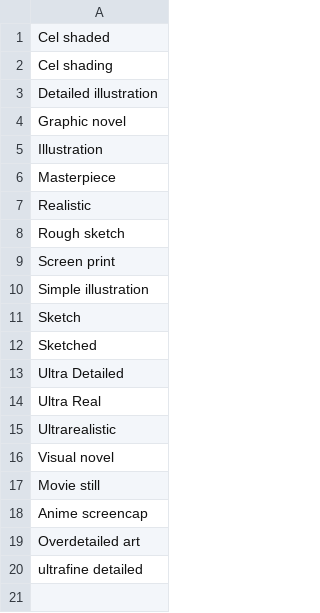
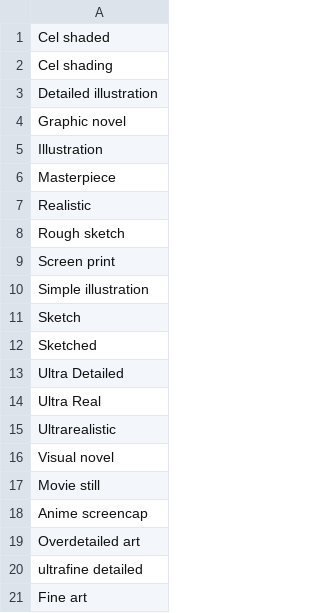
Before and after one commit to AIrjen/OneButtonPrompt, a CSV file: csvfiles/directions.csv, drawn as a sheet.

```diff
--- a/csvfiles/directions.csv
+++ b/csvfiles/directions.csv
@@ -20 +20,2 @@ Overdetailed art
 ultrafine detailed
+Fine art
```
Also changed, not shown: csvfiles/hairstyles.csv, csvfiles/human_activities.csv, 4 other files.
